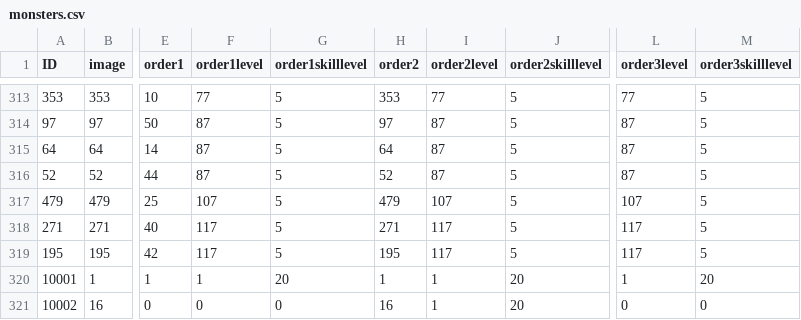
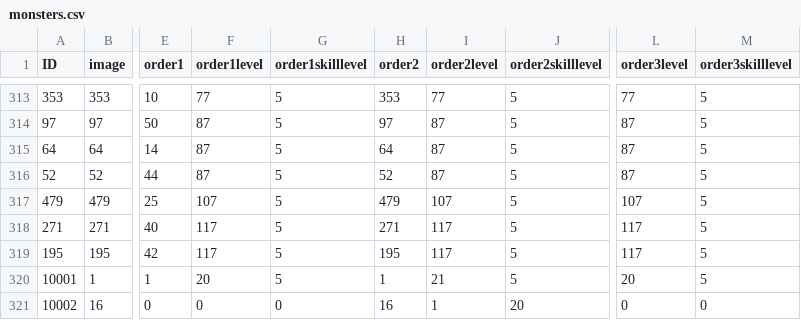
Before and after one commit to henyouqian/cdgm, a CSV file: data/monsters.csv, drawn as a sheet; only a part is shown, gaps mark what is left out; the diff names each change by its address in the sheet, - before the commit and + after, or states it on an @@ line.

```diff
--- a/data/monsters.csv
+++ b/data/monsters.csv
-F320 (order1level): 1
+F320 (order1level): 20
-G320 (order1skilllevel): 20
+G320 (order1skilllevel): 5
-I320 (order2level): 1
+I320 (order2level): 21
-J320 (order2skilllevel): 20
+J320 (order2skilllevel): 5
-L320 (order3level): 1
+L320 (order3level): 20
-M320 (order3skilllevel): 20
+M320 (order3skilllevel): 5
```
Also changed, not shown: data/monstercards.csv, data/zones.csv, 8 other files.
